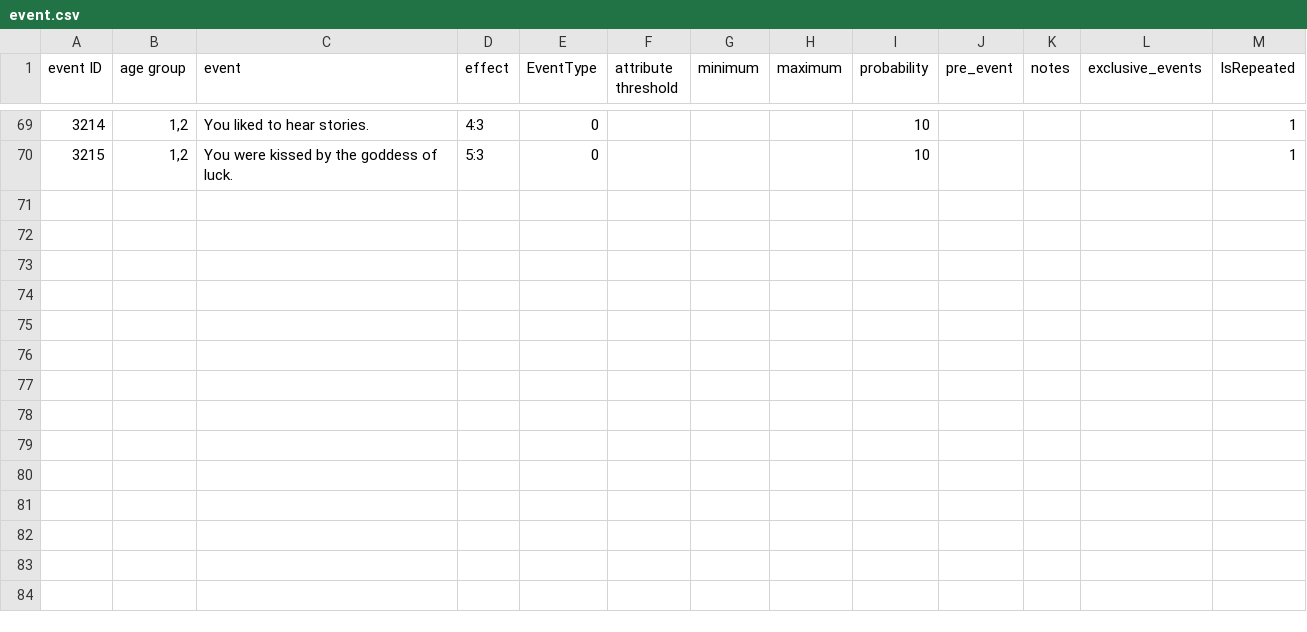
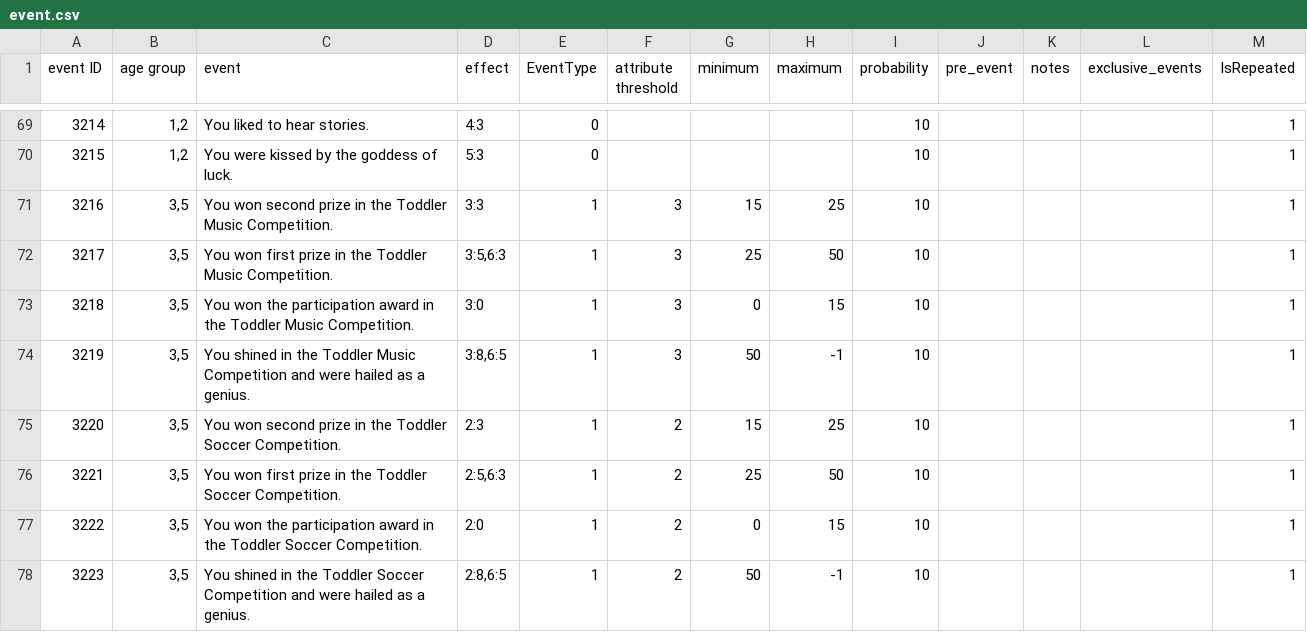
Before and after one commit to 1183572098/second_life_game_project, a CSV file: static/config/event.csv, drawn as a sheet; only a part is shown, gaps mark what is left out; the diff covers the shown part only; the diff names each change by its address in the sheet, - before the commit and + after, or states it on an @@ line.

Commit message:
added reputation attribute

```diff
--- a/static/config/event.csv
+++ b/static/config/event.csv
+row 71: 3216 | 3,5 | You won second prize in the Toddler Music Competition. | 3:3 | 1 | 3 | 15 | 25 | 10 |  |  |  | 1
+row 72: 3217 | 3,5 | You won first prize in the Toddler Music Competition. | 3:5,6:3 | 1 | 3 | 25 | 50 | 10 |  |  |  | 1
+row 73: 3218 | 3,5 | You won the participation award in the Toddler Music Competition. | 3:0 | 1 | 3 | 0 | 15 | 10 |  |  |  | 1
+row 74: 3219 | 3,5 | You shined in the Toddler Music Competition and were hailed as a genius. | 3:8,6:5 | 1 | 3 | 50 | -1 | 10 |  |  |  | 1
+row 75: 3220 | 3,5 | You won second prize in the Toddler Soccer Competition. | 2:3 | 1 | 2 | 15 | 25 | 10 |  |  |  | 1
+row 76: 3221 | 3,5 | You won first prize in the Toddler Soccer Competition. | 2:5,6:3 | 1 | 2 | 25 | 50 | 10 |  |  |  | 1
+row 77: 3222 | 3,5 | You won the participation award in the Toddler Soccer Competition. | 2:0 | 1 | 2 | 0 | 15 | 10 |  |  |  | 1
+row 78: 3223 | 3,5 | You shined in the Toddler Soccer Competition and were hailed as a genius. | 2:8,6:5 | 1 | 2 | 50 | -1 | 10 |  |  |  | 1
```
Also changed, not shown: 7 added rows and 5 edited cells elsewhere in this file, 1 other file.
